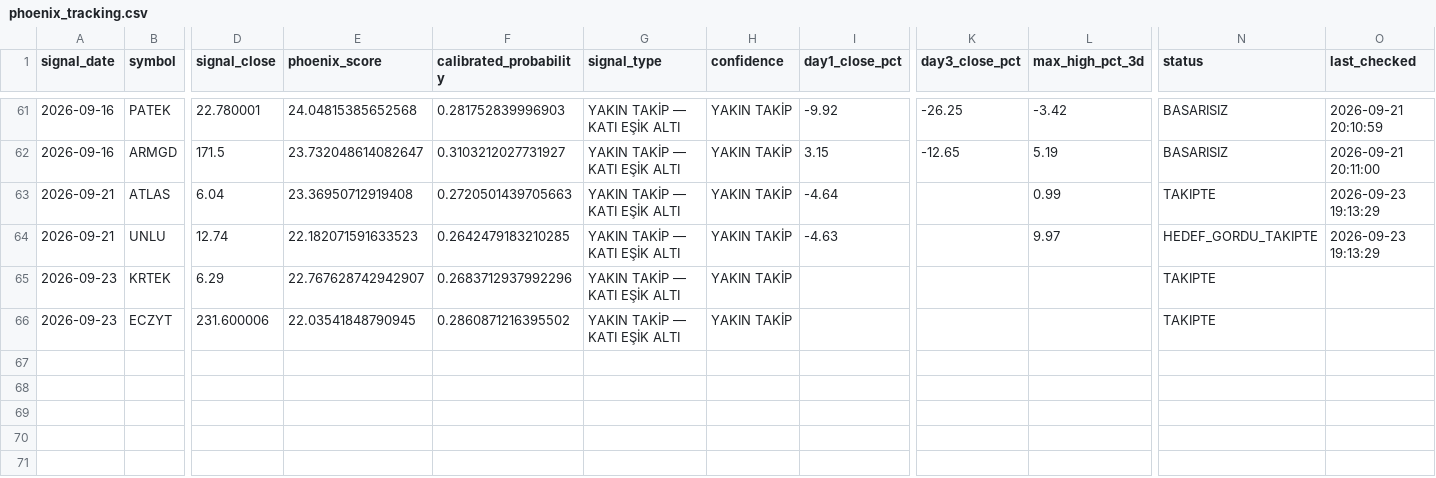
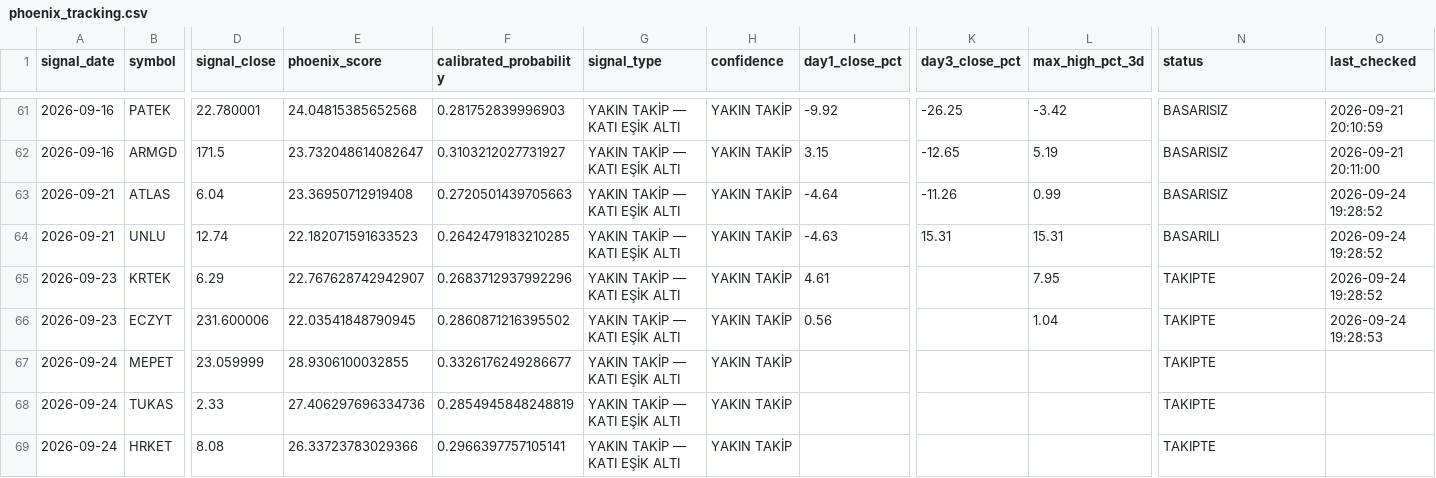
Before and after one commit to swcydsqzjb-bit/-phoenix, a CSV file: phoenix_tracking.csv, drawn as a sheet; only a part is shown, gaps mark what is left out; rows hold the shown columns only; the diff names each change by its address in the sheet, - before the commit and + after, or states it on an @@ line.

```diff
--- a/phoenix_tracking.csv
+++ b/phoenix_tracking.csv
-K63 (day3_close_pct): (empty)
+K63 (day3_close_pct): -11.26
-N63 (status): TAKIPTE
+N63 (status): BASARISIZ
-O63:O64 (last_checked): 2026-09-23 19:13:29
+O63:O64 (last_checked): 2026-09-24 19:28:52
-K64 (day3_close_pct): (empty)
+K64 (day3_close_pct): 15.31
-L64 (max_high_pct_3d): 9.97
+L64 (max_high_pct_3d): 15.31
-N64 (status): HEDEF_GORDU_TAKIPTE
+N64 (status): BASARILI
-I65 (day1_close_pct): (empty)
+I65 (day1_close_pct): 4.61
-L65 (max_high_pct_3d): (empty)
+L65 (max_high_pct_3d): 7.95
-O65 (last_checked): (empty)
+O65 (last_checked): 2026-09-24 19:28:52
-I66 (day1_close_pct): (empty)
+I66 (day1_close_pct): 0.56
-L66 (max_high_pct_3d): (empty)
+L66 (max_high_pct_3d): 1.04
-O66 (last_checked): (empty)
+O66 (last_checked): 2026-09-24 19:28:53
+row 67: 2026-09-24 | MEPET | 23.059999 | 28.9306100032855 | 0.3326176249286677 | YAKIN TAKİP — KATI EŞİK ALTI | YAKIN TAKİP |  |  |  | TAKIPTE
+row 68: 2026-09-24 | TUKAS | 2.33 | 27.406297696334736 | 0.2854945848248819 | YAKIN TAKİP — KATI EŞİK ALTI | YAKIN TAKİP |  |  |  | TAKIPTE
+row 69: 2026-09-24 | HRKET | 8.08 | 26.33723783029366 | 0.2966397757105141 | YAKIN TAKİP — KATI EŞİK ALTI | YAKIN TAKİP |  |  |  | TAKIPTE
```
